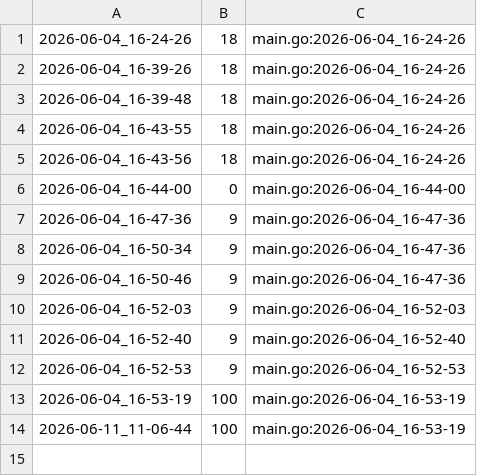
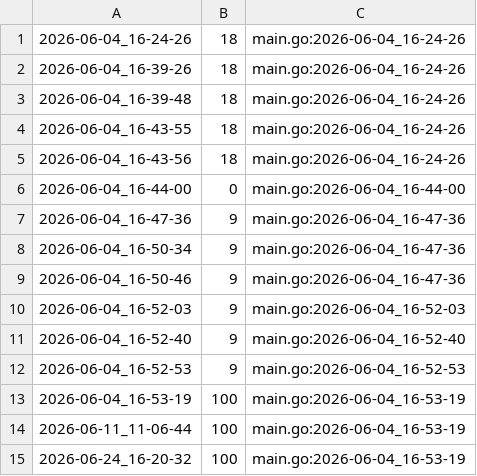
Before and after one commit to qxcode-course/ed-seg-bloco-a-Jean-0liveira, a CSV file: .tko/track/ed@bettersearch/track.csv, drawn as a sheet.

```diff
--- a/.tko/track/ed@bettersearch/track.csv
+++ b/.tko/track/ed@bettersearch/track.csv
@@ -14 +14,2 @@
 2026-06-11_11-06-44,100,main.go:2026-06-04_16-53-19
+2026-06-24_16-20-32,100,main.go:2026-06-04_16-53-19
```
Also changed, not shown: 20 other files.
